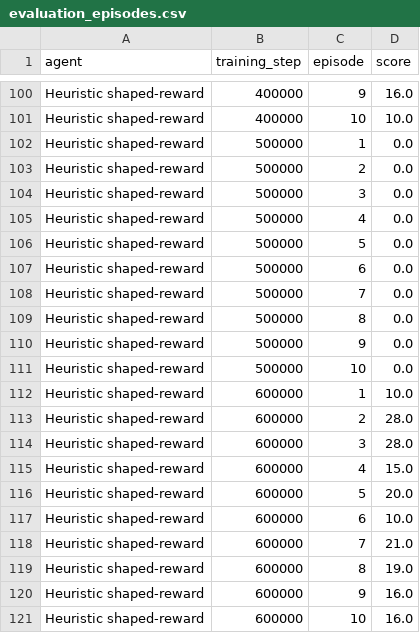
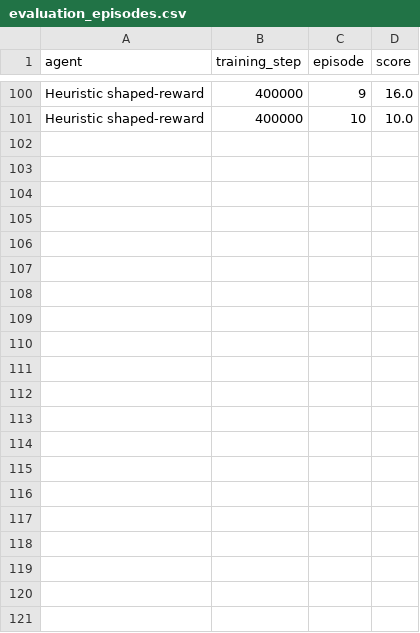
Before and after one commit to hnvkhanh/ai_asignment3, a CSV file: evaluations/breakout_checkpoint_comparison/evaluation_episodes.csv, drawn as a sheet; only a part is shown, gaps mark what is left out.

```diff
--- a/evaluations/breakout_checkpoint_comparison/evaluation_episodes.csv
+++ b/evaluations/breakout_checkpoint_comparison/evaluation_episodes.csv
@@ -101,21 +101 @@ Heuristic shaped-reward,400000,9,16.0
 Heuristic shaped-reward,400000,10,10.0
-Heuristic shaped-reward,500000,1,0.0
-Heuristic shaped-reward,500000,2,0.0
-Heuristic shaped-reward,500000,3,0.0
-Heuristic shaped-reward,500000,4,0.0
-Heuristic shaped-reward,500000,5,0.0
-Heuristic shaped-reward,500000,6,0.0
-Heuristic shaped-reward,500000,7,0.0
-Heuristic shaped-reward,500000,8,0.0
-Heuristic shaped-reward,500000,9,0.0
-Heuristic shaped-reward,500000,10,0.0
-Heuristic shaped-reward,600000,1,10.0
-Heuristic shaped-reward,600000,2,28.0
-Heuristic shaped-reward,600000,3,28.0
-Heuristic shaped-reward,600000,4,15.0
-Heuristic shaped-reward,600000,5,20.0
-Heuristic shaped-reward,600000,6,10.0
-Heuristic shaped-reward,600000,7,21.0
-Heuristic shaped-reward,600000,8,19.0
-Heuristic shaped-reward,600000,9,16.0
-Heuristic shaped-reward,600000,10,16.0
```
Also changed, not shown: evaluations/breakout_checkpoint_comparison/evaluation_summary.csv, 5 other files.
